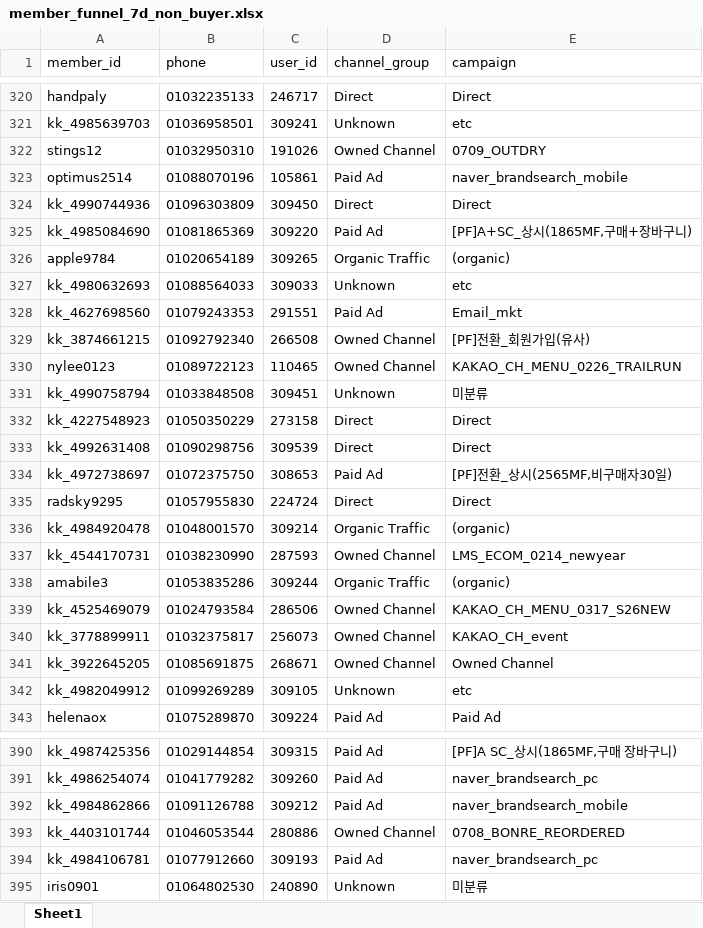
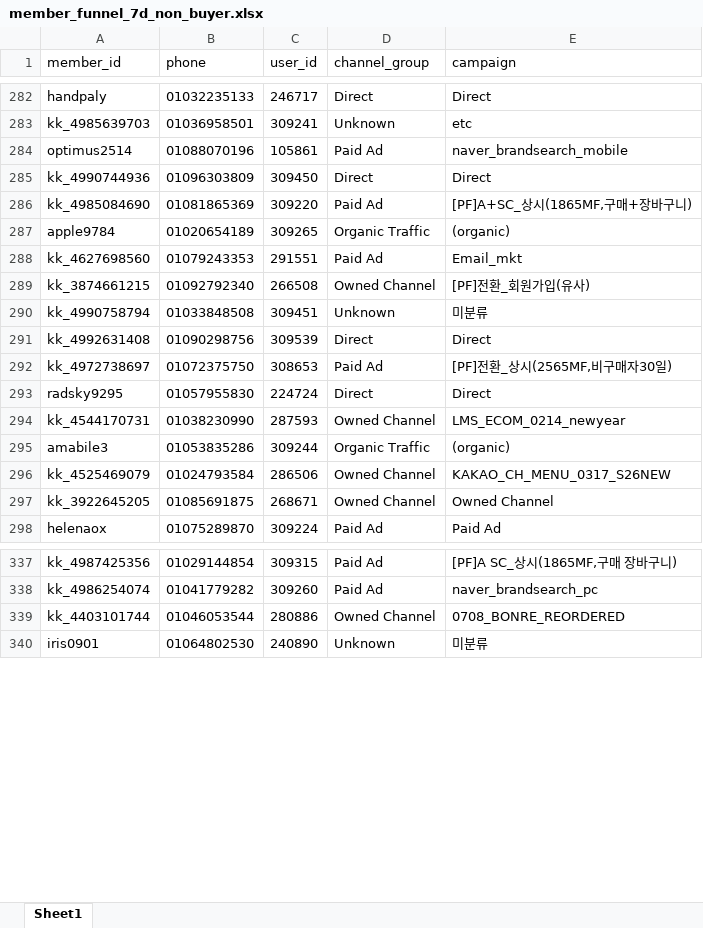
Before and after one commit to koreacolumbia-dotcom/E-comm-marketing-hub, an Excel workbook: reports/member_funnel/downloads/member_funnel_7d_non_buyer.xlsx, sheet Sheet1, drawn as a sheet; only a part is shown, gaps mark what is left out; values as stored, in another font and other column widths than the file's, no borders; removed rows and columns are numbered as before the commit, all else as after; the diff covers the shown part only; the diff names each change by its address in the sheet, - before the commit and + after, or states it on an @@ line.

```diff
--- a/reports/member_funnel/downloads/member_funnel_7d_non_buyer.xlsx (sheet Sheet1)
+++ b/reports/member_funnel/downloads/member_funnel_7d_non_buyer.xlsx (sheet Sheet1)
-row 322: stings12 | 01032950310 | 191026 | Owned Channel | 0709_OUTDRY
-row 327: kk_4980632693 | 01088564033 | 309033 | Unknown | etc
-row 330: nylee0123 | 01089722123 | 110465 | Owned Channel | KAKAO_CH_MENU_0226_TRAILRUN
-row 332: kk_4227548923 | 01050350229 | 273158 | Direct | Direct
-row 336: kk_4984920478 | 01048001570 | 309214 | Organic Traffic | (organic)
-row 340: kk_3778899911 | 01032375817 | 256073 | Owned Channel | KAKAO_CH_event
-row 342: kk_4982049912 | 01099269289 | 309105 | Unknown | etc
-row 392: kk_4984862866 | 01091126788 | 309212 | Paid Ad | naver_brandsearch_mobile
-row 394: kk_4984106781 | 01077912660 | 309193 | Paid Ad | naver_brandsearch_pc
```
Also changed, not shown: 68 removed rows and 16 moved rows elsewhere in this sheet, reports/member_funnel/downloads/member_funnel_1m_non_buyer.xlsx, reports/member_funnel/downloads/member_funnel_1m_target_segments.xlsx, 20 other files.
